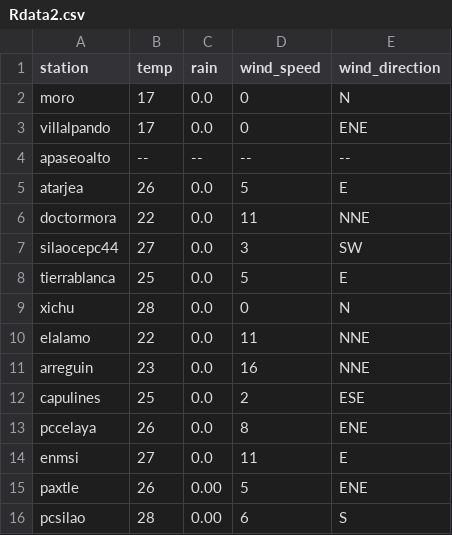
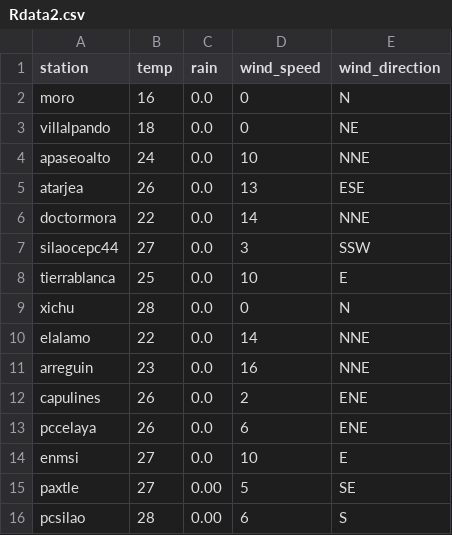
Before and after one commit to EliaquimATPC/test_appsheet-_connect, a CSV file: Rdata2.csv, drawn as a sheet.

Commit message:
Actualizacion de clima ESP32

```diff
--- a/Rdata2.csv
+++ b/Rdata2.csv
@@ -1,16 +1,16 @@
 station,temp,rain,wind_speed,wind_direction
-moro,17,0.0,0,N
-villalpando,17,0.0,0,ENE
-apaseoalto,--,--,--,--
-atarjea,26,0.0,5,E
-doctormora,22,0.0,11,NNE
-silaocepc44,27,0.0,3,SW
-tierrablanca,25,0.0,5,E
+moro,16,0.0,0,N
+villalpando,18,0.0,0,NE
+apaseoalto,24,0.0,10,NNE
+atarjea,26,0.0,13,ESE
+doctormora,22,0.0,14,NNE
+silaocepc44,27,0.0,3,SSW
+tierrablanca,25,0.0,10,E
 xichu,28,0.0,0,N
-elalamo,22,0.0,11,NNE
+elalamo,22,0.0,14,NNE
 arreguin,23,0.0,16,NNE
-capulines,25,0.0,2,ESE
-pccelaya,26,0.0,8,ENE
-enmsi,27,0.0,11,E
-paxtle,26,0.00,5,ENE
+capulines,26,0.0,2,ENE
+pccelaya,26,0.0,6,ENE
+enmsi,27,0.0,10,E
+paxtle,27,0.00,5,SE
 pcsilao,28,0.00,6,S
```
